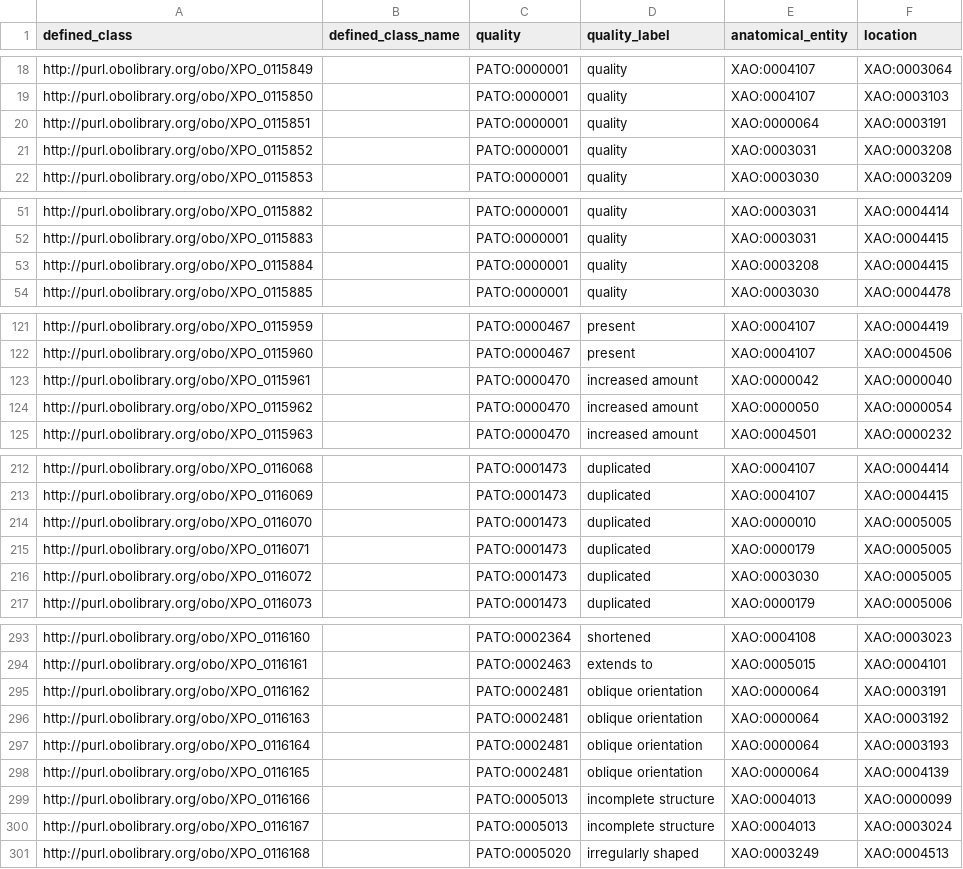
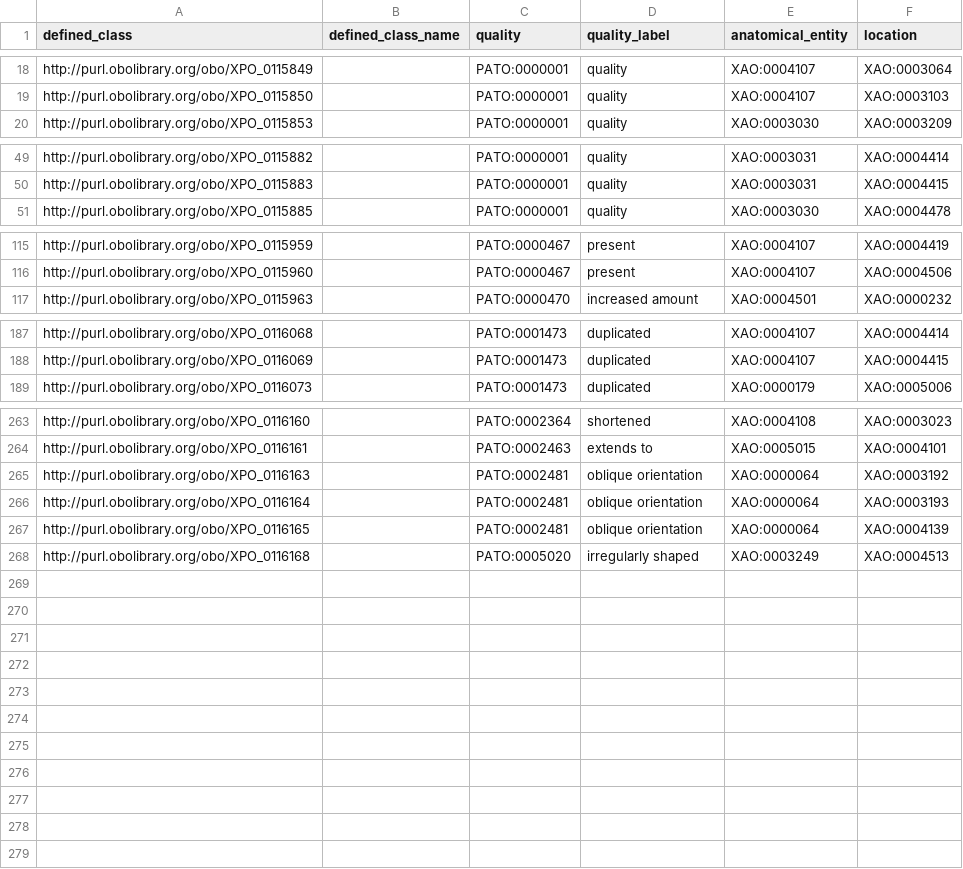
Before and after one commit to obophenotype/xenopus-phenotype-ontology, a TSV file: src/patterns/data/manual/xpoAnatomyInLocationTEMP.tsv, drawn as a sheet; only a part is shown, gaps mark what is left out; the diff covers the shown part only.

```diff
--- a/src/patterns/data/manual/xpoAnatomyInLocationTEMP.tsv
+++ b/src/patterns/data/manual/xpoAnatomyInLocationTEMP.tsv
@@ -19,4 +19,2 @@ http://purl.obolibrary.org/obo/XPO_0115849		PATO:0000001	quality	XAO:0004107	XAO
 http://purl.obolibrary.org/obo/XPO_0115850		PATO:0000001	quality	XAO:0004107	XAO:0003103
-http://purl.obolibrary.org/obo/XPO_0115851		PATO:0000001	quality	XAO:0000064	XAO:0003191
-http://purl.obolibrary.org/obo/XPO_0115852		PATO:0000001	quality	XAO:0003031	XAO:0003208
 http://purl.obolibrary.org/obo/XPO_0115853		PATO:0000001	quality	XAO:0003030	XAO:0003209
@@ -52,3 +50,2 @@ http://purl.obolibrary.org/obo/XPO_0115882		PATO:0000001	quality	XAO:0003031	XAO
 http://purl.obolibrary.org/obo/XPO_0115883		PATO:0000001	quality	XAO:0003031	XAO:0004415
-http://purl.obolibrary.org/obo/XPO_0115884		PATO:0000001	quality	XAO:0003208	XAO:0004415
 http://purl.obolibrary.org/obo/XPO_0115885		PATO:0000001	quality	XAO:0003030	XAO:0004478
@@ -122,4 +116,2 @@ http://purl.obolibrary.org/obo/XPO_0115959		PATO:0000467	present	XAO:0004107	XAO
 http://purl.obolibrary.org/obo/XPO_0115960		PATO:0000467	present	XAO:0004107	XAO:0004506
-http://purl.obolibrary.org/obo/XPO_0115961		PATO:0000470	increased amount	XAO:0000042	XAO:0000040
-http://purl.obolibrary.org/obo/XPO_0115962		PATO:0000470	increased amount	XAO:0000050	XAO:0000054
 http://purl.obolibrary.org/obo/XPO_0115963		PATO:0000470	increased amount	XAO:0004501	XAO:0000232
@@ -213,5 +188,2 @@ http://purl.obolibrary.org/obo/XPO_0116068		PATO:0001473	duplicated	XAO:0004107
 http://purl.obolibrary.org/obo/XPO_0116069		PATO:0001473	duplicated	XAO:0004107	XAO:0004415
-http://purl.obolibrary.org/obo/XPO_0116070		PATO:0001473	duplicated	XAO:0000010	XAO:0005005
-http://purl.obolibrary.org/obo/XPO_0116071		PATO:0001473	duplicated	XAO:0000179	XAO:0005005
-http://purl.obolibrary.org/obo/XPO_0116072		PATO:0001473	duplicated	XAO:0003030	XAO:0005005
 http://purl.obolibrary.org/obo/XPO_0116073		PATO:0001473	duplicated	XAO:0000179	XAO:0005006
@@ -294,3 +264,2 @@ http://purl.obolibrary.org/obo/XPO_0116160		PATO:0002364	shortened	XAO:0004108	X
 http://purl.obolibrary.org/obo/XPO_0116161		PATO:0002463	extends to	XAO:0005015	XAO:0004101
-http://purl.obolibrary.org/obo/XPO_0116162		PATO:0002481	oblique orientation	XAO:0000064	XAO:0003191
 http://purl.obolibrary.org/obo/XPO_0116163		PATO:0002481	oblique orientation	XAO:0000064	XAO:0003192
@@ -298,4 +267,2 @@ http://purl.obolibrary.org/obo/XPO_0116164		PATO:0002481	oblique orientation	XAO
 http://purl.obolibrary.org/obo/XPO_0116165		PATO:0002481	oblique orientation	XAO:0000064	XAO:0004139
-http://purl.obolibrary.org/obo/XPO_0116166		PATO:0005013	incomplete structure	XAO:0004013	XAO:0000099
-http://purl.obolibrary.org/obo/XPO_0116167		PATO:0005013	incomplete structure	XAO:0004013	XAO:0003024
 http://purl.obolibrary.org/obo/XPO_0116168		PATO:0005020	irregularly shaped	XAO:0003249	XAO:0004513
```
Also changed, not shown: 22 removed rows elsewhere in this file, src/patterns/data/manual/xpoAnatomyTEMP.tsv.
